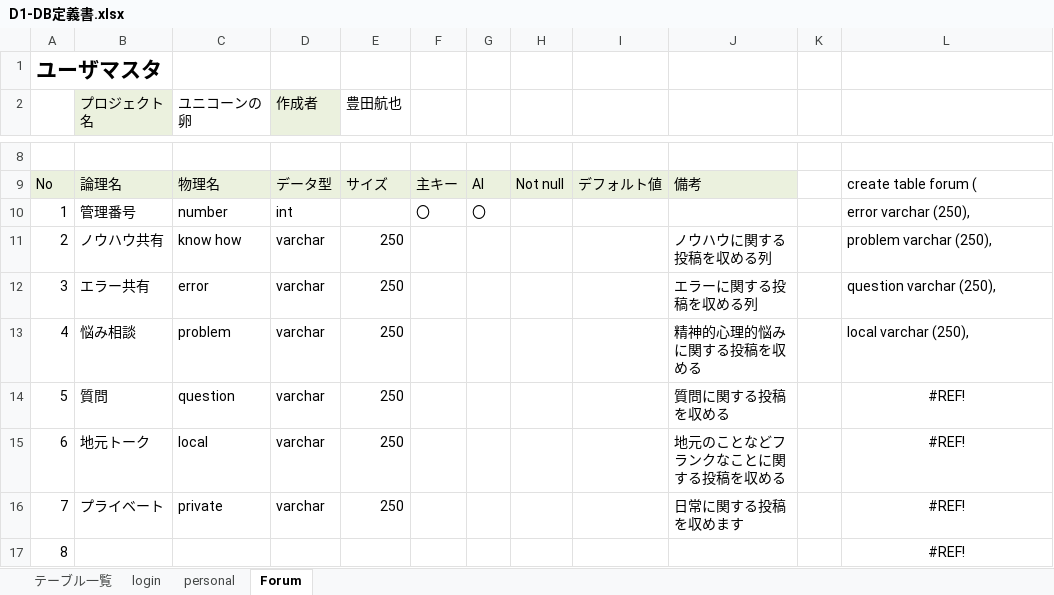
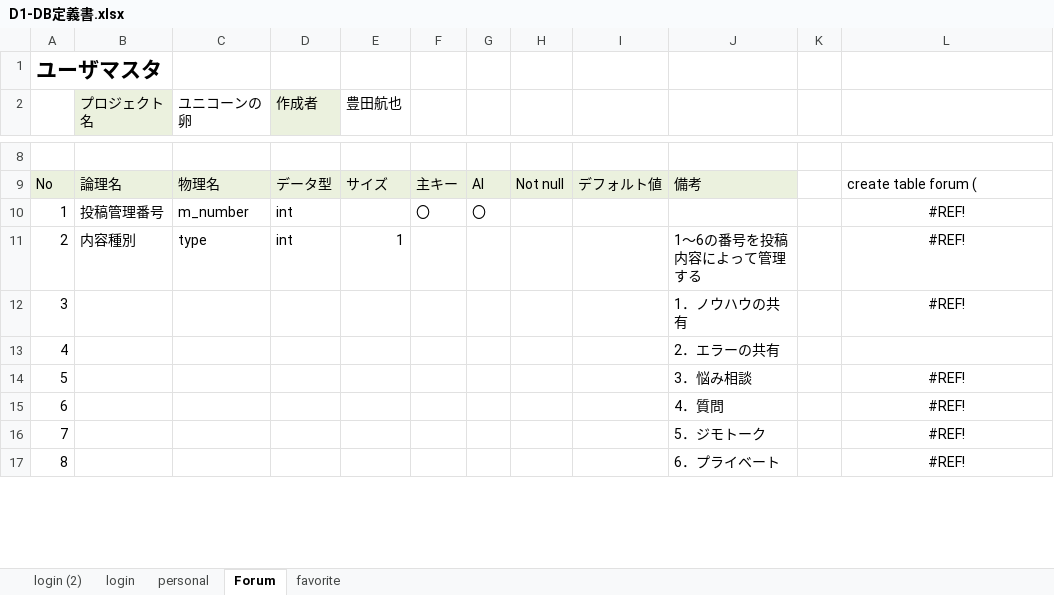
Before and after one commit to DOJO-2021/D-1, an Excel workbook: documents/D1-DB定義書.xlsx, sheet Forum, drawn as a sheet; only a part is shown, gaps mark what is left out; values as stored, in another font and other column widths than the file's, no borders; the diff covers the shown part only; the diff names each change by its address in the sheet, - before the commit and + after, or states it on an @@ line.

```diff
--- a/documents/D1-DB定義書.xlsx (sheet Forum)
+++ b/documents/D1-DB定義書.xlsx (sheet Forum)
-sheet tab: テーブル一覧
+sheet tab: login (2)
+sheet tab: favorite
-B10 (プロジェクト名): 管理番号
+B10 (プロジェクト名): 投稿管理番号
-C10 (ユニコーンの卵): number
+C10 (ユニコーンの卵): m_number
-L10: error varchar (250),
+L10: #REF!
-L10:L12 alignment: left
+L10:L12 alignment: center
-B11 (プロジェクト名): ノウハウ共有
+B11 (プロジェクト名): 内容種別
-C11 (ユニコーンの卵): know how
+C11 (ユニコーンの卵): type
-D11 (作成者): varchar
+D11 (作成者): int
-E11 (豊田航也): 250
+E11 (豊田航也): 1
-J11: ノウハウに関する投稿を収める列
+J11: 1～6の番号を投稿内容によって管理する
-L11: problem varchar (250),
+L11: #REF!
-B12 (プロジェクト名): エラー共有
+B12 (プロジェクト名): (empty)
-C12 (ユニコーンの卵): error
+C12 (ユニコーンの卵): (empty)
-D12:D16 (作成者): varchar
+D12:D16 (作成者): (empty)
-E12:E16 (豊田航也): 250
+E12:E16 (豊田航也): (empty)
-J12: エラーに関する投稿を収める列
+J12: 1．ノウハウの共有
-L12: question varchar (250),
+L12: #REF!
-B13 (プロジェクト名): 悩み相談
+B13 (プロジェクト名): (empty)
-C13 (ユニコーンの卵): problem
+C13 (ユニコーンの卵): (empty)
-J13: 精神的心理的悩みに関する投稿を収める
+J13: 2．エラーの共有
-L13: local varchar (250),
+L13: (empty)
-B14 (プロジェクト名): 質問
+B14 (プロジェクト名): (empty)
-C14 (ユニコーンの卵): question
+C14 (ユニコーンの卵): (empty)
-J14: 質問に関する投稿を収める
+J14: 3．悩み相談
-B15 (プロジェクト名): 地元トーク
+B15 (プロジェクト名): (empty)
-C15 (ユニコーンの卵): local
+C15 (ユニコーンの卵): (empty)
-J15: 地元のことなどフランクなことに関する投稿を収める
+J15: 4．質問
-B16 (プロジェクト名): プライベート
+B16 (プロジェクト名): (empty)
-C16 (ユニコーンの卵): private
+C16 (ユニコーンの卵): (empty)
-J16: 日常に関する投稿を収めます
+J16: 5．ジモトーク
-J17: (empty)
+J17: 6．プライベート
```
Also changed, not shown: 10 edited cells elsewhere in this sheet, sheet personal, formulas that keep their value.
